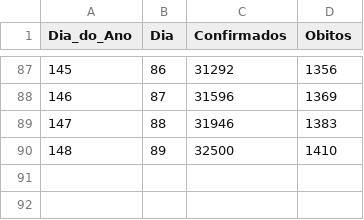
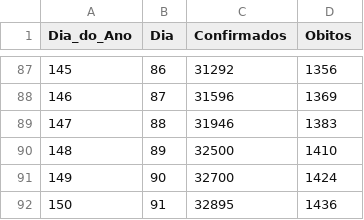
Before and after one commit to Miguel-Salgado/covid-19, a CSV file: obitos-e-casos-confirmados-de-cov.csv, drawn as a sheet; only a part is shown, gaps mark what is left out.

Commit message:
Update obitos-e-casos-confirmados-de-cov.csv

```diff
--- a/obitos-e-casos-confirmados-de-cov.csv
+++ b/obitos-e-casos-confirmados-de-cov.csv
@@ -90 +90,3 @@
 148,89,32500,1410
+149,90,32700,1424
+150,91,32895,1436
```
